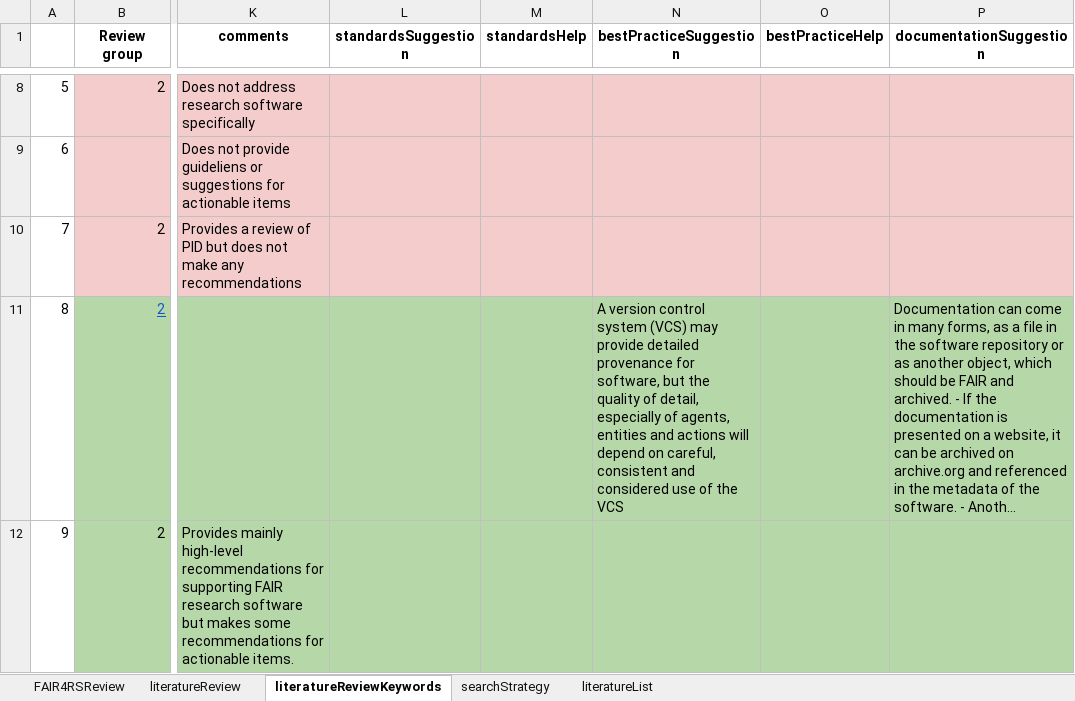
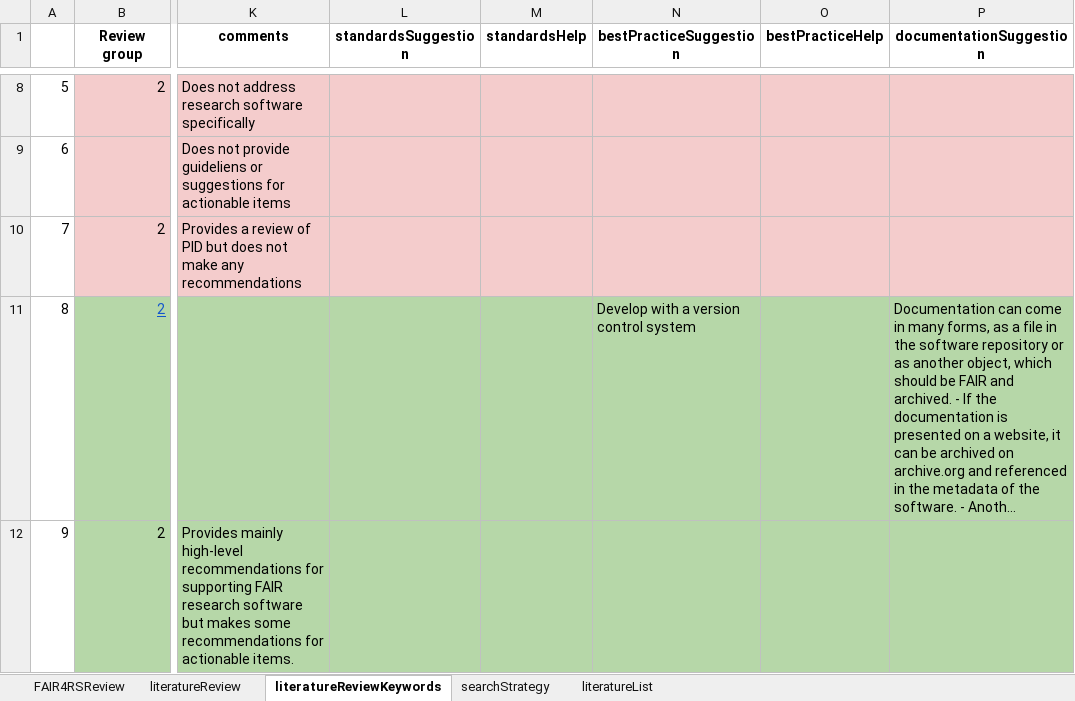
Before and after one commit to FAIR-BioRS/Data, an Excel workbook: docs/data.xlsx, sheet literatureReviewKeywords, drawn as a sheet; only a part is shown, gaps mark what is left out; long unchanged cells end in …; values as stored, in another font and other column widths than the file's, no borders; the diff covers the shown part only; the diff names each change by its address in the sheet, - before the commit and + after, or states it on an @@ line.

```diff
--- a/docs/data.xlsx (sheet literatureReviewKeywords)
+++ b/docs/data.xlsx (sheet literatureReviewKeywords)
-N11 (bestPracticeSuggestion): A version control system (VCS) may provide detailed provenance for software, but the quality of detail, especially of agents, entities and actions will depend on careful, consistent and considered use of the VCS
+N11 (bestPracticeSuggestion): Develop with a version control system
```
Also changed, not shown: 15 edited cells elsewhere in this sheet, sheet literatureReview.
